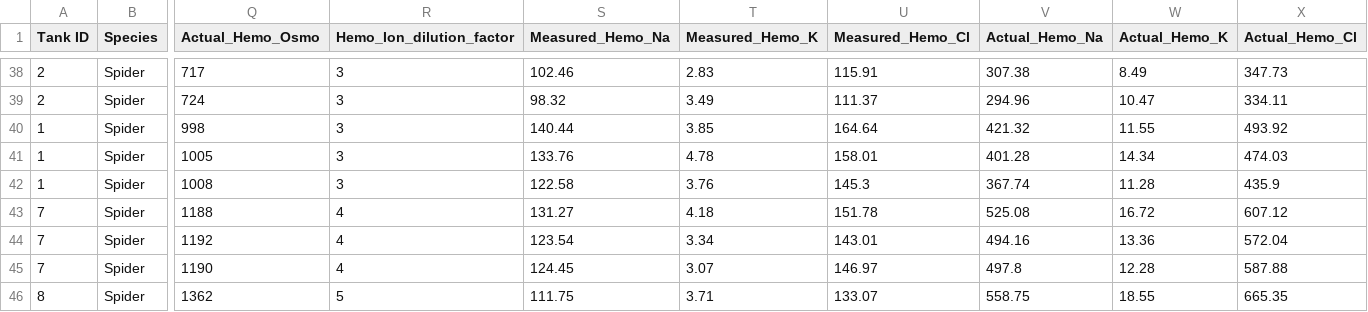
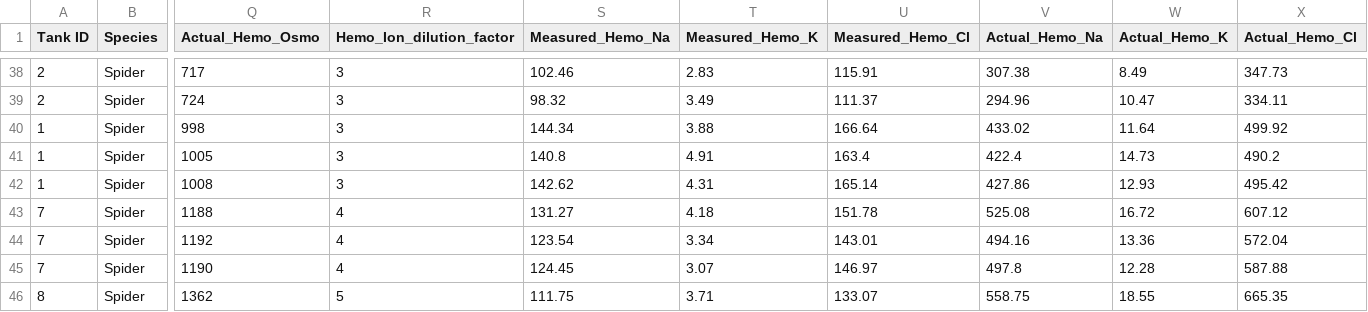
Before and after one commit to artorias111/IB271-Crab-data, a CSV file: 2026_data_updated/final_timepoint.csv, drawn as a sheet; only a part is shown, gaps mark what is left out; the diff names each change by its address in the sheet, - before the commit and + after, or states it on an @@ line.

Commit message:
100% spider hemo ions

```diff
--- a/2026_data_updated/final_timepoint.csv
+++ b/2026_data_updated/final_timepoint.csv
-S40 (Measured_Hemo_Na): 140.44
+S40 (Measured_Hemo_Na): 144.34
-T40 (Measured_Hemo_K): 3.85
+T40 (Measured_Hemo_K): 3.88
-U40 (Measured_Hemo_Cl): 164.64
+U40 (Measured_Hemo_Cl): 166.64
-V40 (Actual_Hemo_Na): 421.32
+V40 (Actual_Hemo_Na): 433.02
-W40 (Actual_Hemo_K): 11.55
+W40 (Actual_Hemo_K): 11.64
-X40 (Actual_Hemo_Cl): 493.92
+X40 (Actual_Hemo_Cl): 499.92
-S41 (Measured_Hemo_Na): 133.76
+S41 (Measured_Hemo_Na): 140.8
-T41 (Measured_Hemo_K): 4.78
+T41 (Measured_Hemo_K): 4.91
-U41 (Measured_Hemo_Cl): 158.01
+U41 (Measured_Hemo_Cl): 163.4
-V41 (Actual_Hemo_Na): 401.28
+V41 (Actual_Hemo_Na): 422.4
-W41 (Actual_Hemo_K): 14.34
+W41 (Actual_Hemo_K): 14.73
-X41 (Actual_Hemo_Cl): 474.03
+X41 (Actual_Hemo_Cl): 490.2
-S42 (Measured_Hemo_Na): 122.58
+S42 (Measured_Hemo_Na): 142.62
-T42 (Measured_Hemo_K): 3.76
+T42 (Measured_Hemo_K): 4.31
-U42 (Measured_Hemo_Cl): 145.3
+U42 (Measured_Hemo_Cl): 165.14
-V42 (Actual_Hemo_Na): 367.74
+V42 (Actual_Hemo_Na): 427.86
-W42 (Actual_Hemo_K): 11.28
+W42 (Actual_Hemo_K): 12.93
-X42 (Actual_Hemo_Cl): 435.9
+X42 (Actual_Hemo_Cl): 495.42
```
